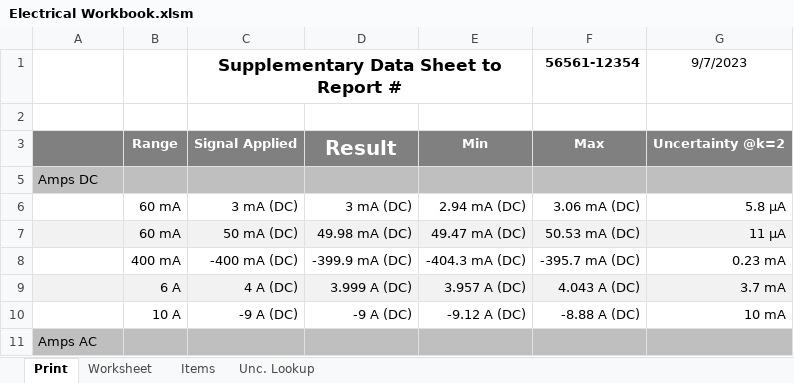
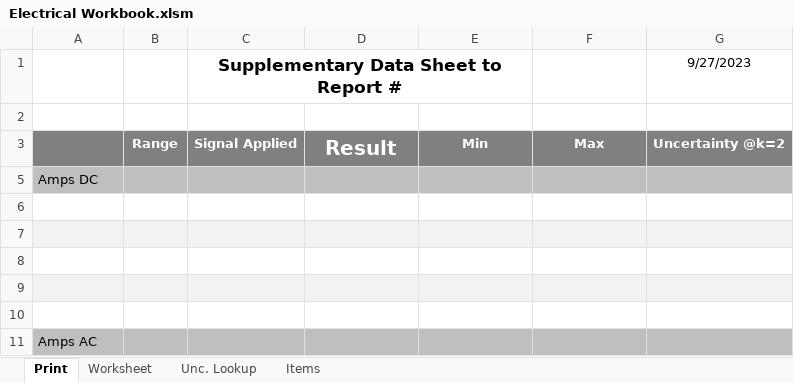
Before and after one commit to Johnson-Gage-Inspection-Inc/xl-Electrical-Workbook, an Excel workbook: Electrical Workbook.xlsm, sheet Print, drawn as a sheet; only a part is shown; values as stored, in another font and other column widths than the file's, no borders; the diff covers the shown part only; the diff names each change by its address in the sheet, - before the commit and + after, or states it on an @@ line.

```diff
--- a/Electrical Workbook.xlsm (sheet Print)
+++ b/Electrical Workbook.xlsm (sheet Print)
@@ sheet tab order changed: Print | Worksheet | Unc. Lookup | Items @@
-F1: 56561-12354
+F1: (empty)
-G1: 9/7/2023
+G1: 9/27/2023
-B6:B7: 60 mA
+B6:B7: (empty)
-C6: 3 mA (DC)
+C6: (empty)
-D6: 3 mA (DC)
+D6: (empty)
-E6: 2.94 mA (DC)
+E6: (empty)
-F6: 3.06 mA (DC)
+F6: (empty)
-G6 (9/27/2023): 5.8 µA
+G6 (9/27/2023): (empty)
-C7: 50 mA (DC)
+C7: (empty)
-D7: 49.98 mA (DC)
+D7: (empty)
-E7: 49.47 mA (DC)
+E7: (empty)
-F7: 50.53 mA (DC)
+F7: (empty)
-G7 (9/27/2023): 11 µA
+G7 (9/27/2023): (empty)
-B8: 400 mA
+B8: (empty)
-C8: -400 mA (DC)
+C8: (empty)
-D8: -399.9 mA (DC)
+D8: (empty)
-E8: -404.3 mA (DC)
+E8: (empty)
-F8: -395.7 mA (DC)
+F8: (empty)
-G8 (9/27/2023): 0.23 mA
+G8 (9/27/2023): (empty)
-B9: 6 A
+B9: (empty)
-C9: 4 A (DC)
+C9: (empty)
-D9: 3.999 A (DC)
+D9: (empty)
-E9: 3.957 A (DC)
+E9: (empty)
-F9: 4.043 A (DC)
+F9: (empty)
-G9 (9/27/2023): 3.7 mA
+G9 (9/27/2023): (empty)
-B10: 10 A
+B10: (empty)
-C10: -9 A (DC)
+C10: (empty)
-D10: -9 A (DC)
+D10: (empty)
-E10: -9.12 A (DC)
+E10: (empty)
-F10: -8.88 A (DC)
+F10: (empty)
-G10 (9/27/2023): 10 mA
+G10 (9/27/2023): (empty)
```
Also changed, not shown: 168 edited cells elsewhere in this sheet, sheet Worksheet, sheet Items, hidden cells, charts or pictures.
